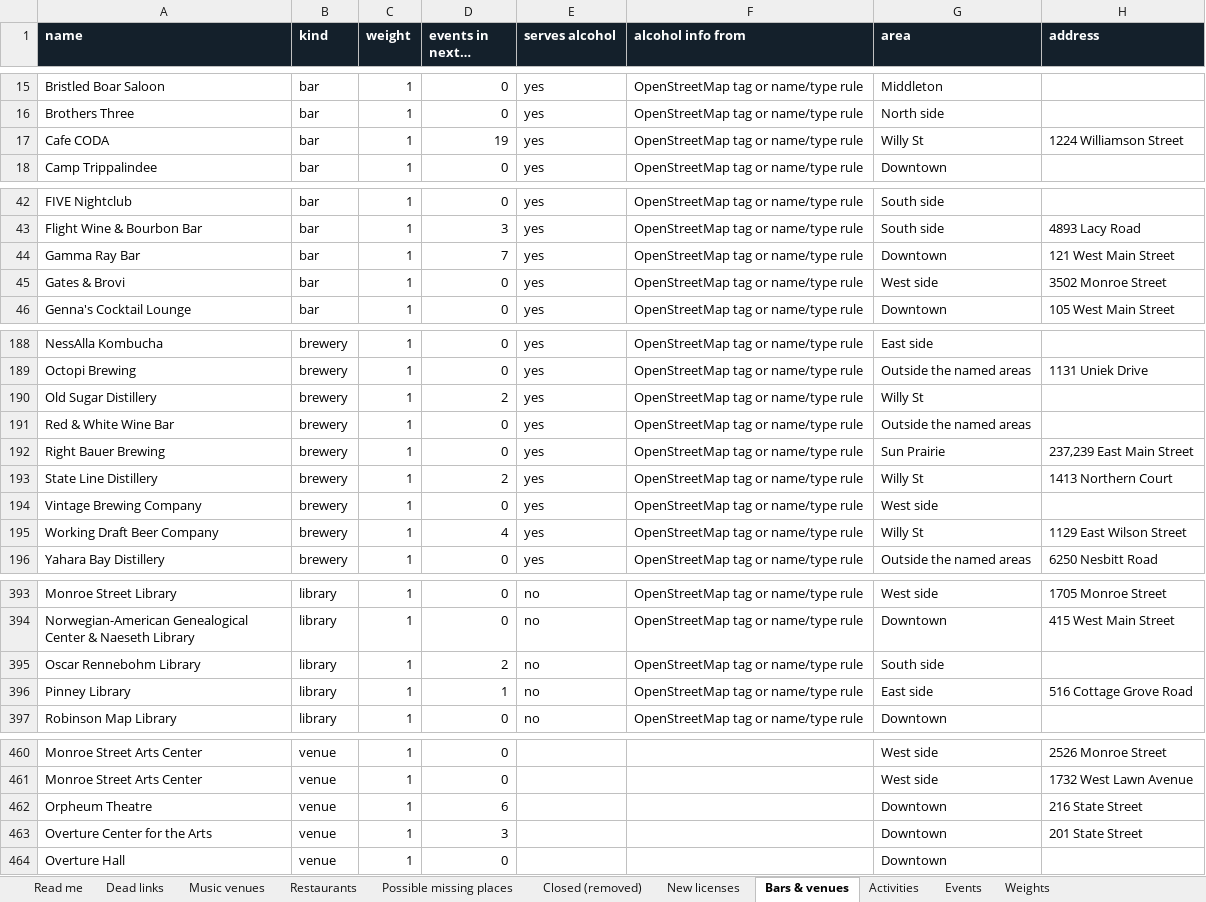
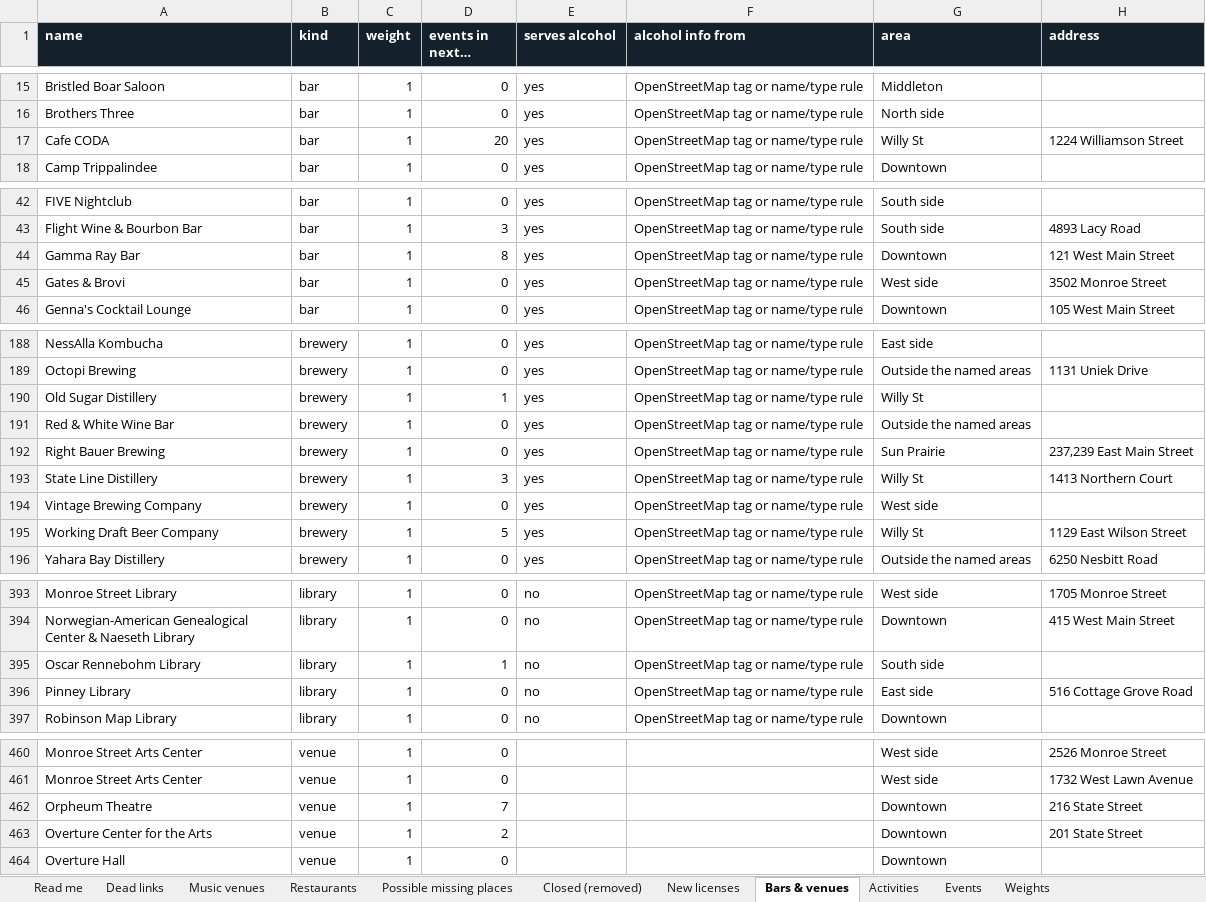
Before and after one commit to dwoods4032/MadisonPulse, an Excel workbook: data/sheets/MadisonPulse.xlsx, sheet Bars & venues, drawn as a sheet; only a part is shown, gaps mark what is left out; long unchanged cells end in …; values as stored, in another font and other column widths than the file's, no borders; the diff covers the shown part only; the diff names each change by its address in the sheet, - before the commit and + after, or states it on an @@ line.

```diff
--- a/data/sheets/MadisonPulse.xlsx (sheet Bars & venues)
+++ b/data/sheets/MadisonPulse.xlsx (sheet Bars & venues)
-D17 (events in next 2 weeks): 19
+D17 (events in next 2 weeks): 20
-D44 (events in next 2 weeks): 7
+D44 (events in next 2 weeks): 8
-D190 (events in next 2 weeks): 2
+D190 (events in next 2 weeks): 1
-D193 (events in next 2 weeks): 2
+D193 (events in next 2 weeks): 3
-D195 (events in next 2 weeks): 4
+D195 (events in next 2 weeks): 5
-D395 (events in next 2 weeks): 2
+D395 (events in next 2 weeks): 1
-D396 (events in next 2 weeks): 1
+D396 (events in next 2 weeks): 0
-D462 (events in next 2 weeks): 6
+D462 (events in next 2 weeks): 7
-D463 (events in next 2 weeks): 3
+D463 (events in next 2 weeks): 2
```
Also changed, not shown: 8 edited cells elsewhere in this sheet, sheet Events, sheet Music venues, sheet Weights, 12 other files.
